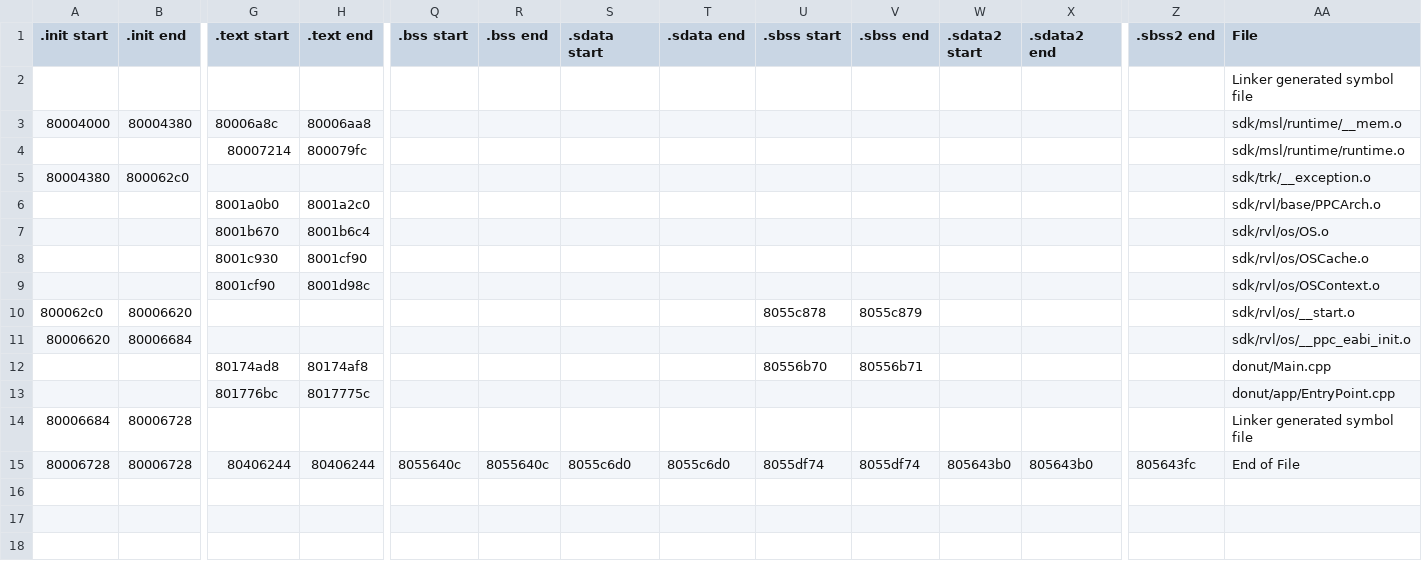
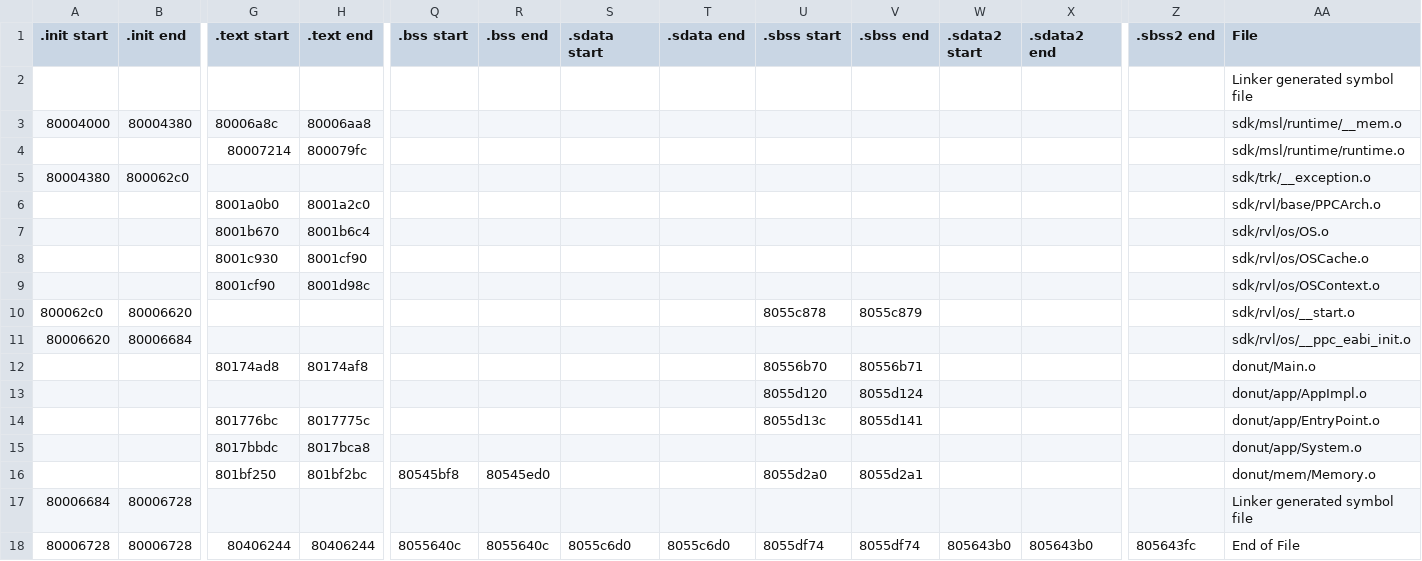
Before and after one commit to DarkKirb/donut-decomp, a CSV file: data/ranges.csv, drawn as a sheet; only a part is shown, gaps mark what is left out; addresses are those after the commit; rows hold the shown columns only; the diff names each change by its address in the sheet, - before the commit and + after, or states it on an @@ line.

```diff
--- a/data/ranges.csv
+++ b/data/ranges.csv
-AA12 (File): donut/Main.cpp
+AA12 (File): donut/Main.o
+row 13:  |  |  |  |  |  |  |  | 8055d120 | 8055d124 |  |  |  | donut/app/AppImpl.o
-U14 (.sbss start): (empty)
+U14 (.sbss start): 8055d13c
-V14 (.sbss end): (empty)
+V14 (.sbss end): 8055d141
-AA14 (File): donut/app/EntryPoint.cpp
+AA14 (File): donut/app/EntryPoint.o
+row 15:  |  | 8017bbdc | 8017bca8 |  |  |  |  |  |  |  |  |  | donut/app/System.o
+row 16:  |  | 801bf250 | 801bf2bc | 80545bf8 | 80545ed0 |  |  | 8055d2a0 | 8055d2a1 |  |  |  | donut/mem/Memory.o
```
Also changed, not shown: data/symbols.csv, 25 other files.
